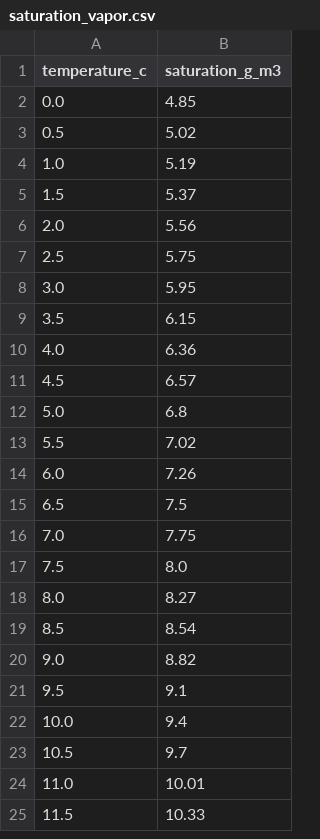
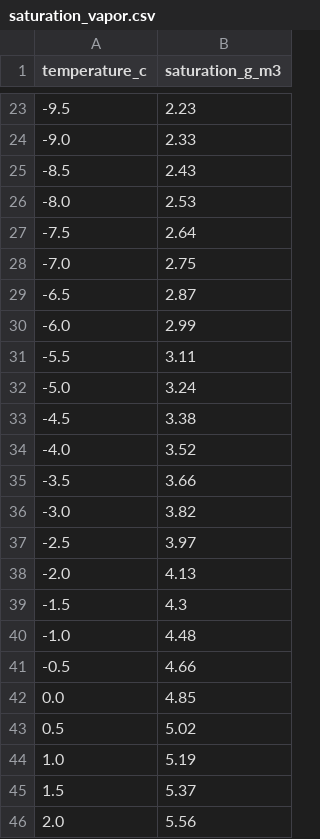
Before and after one commit to remmaya/weather_simulator, a CSV file: saturation_vapor.csv, drawn as a sheet; only a part is shown, gaps mark what is left out; the shorter side is filled out with more unchanged rows; the diff covers the shown part only.

```diff
--- a/saturation_vapor.csv
+++ b/saturation_vapor.csv
@@ -2 +23,20 @@ temperature_c,saturation_g_m3
+-9.5,2.23
+-9.0,2.33
+-8.5,2.43
+-8.0,2.53
+-7.5,2.64
+-7.0,2.75
+-6.5,2.87
+-6.0,2.99
+-5.5,3.11
+-5.0,3.24
+-4.5,3.38
+-4.0,3.52
+-3.5,3.66
+-3.0,3.82
+-2.5,3.97
+-2.0,4.13
+-1.5,4.3
+-1.0,4.48
+-0.5,4.66
 0.0,4.85
```
Also changed, not shown: 21 added rows elsewhere in this file, 4 other files.
